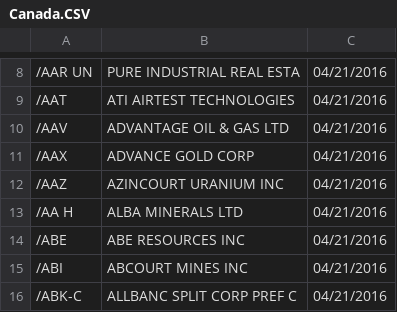
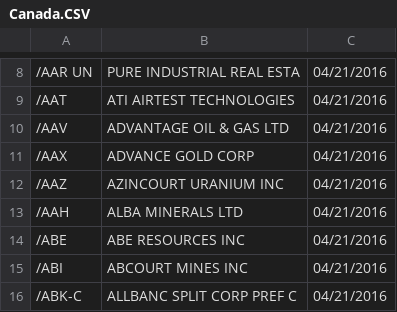
Before and after one commit to dqromney/DataToDb, a CSV file: src/main/resources/Canada.CSV, drawn as a sheet; only a part is shown, gaps mark what is left out.

```diff
--- a/src/main/resources/Canada.CSV
+++ b/src/main/resources/Canada.CSV
@@ -12,3 +12,3 @@
 /AAZ,AZINCOURT URANIUM INC,04/21/2016
-/AA H,ALBA MINERALS LTD,04/21/2016
+/AAH,ALBA MINERALS LTD,04/21/2016
 /ABE,ABE RESOURCES INC,04/21/2016
```
Also changed, not shown: 2 other files.
